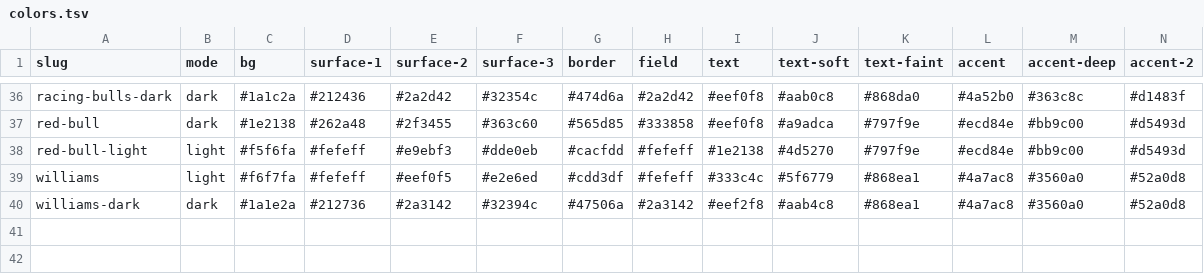
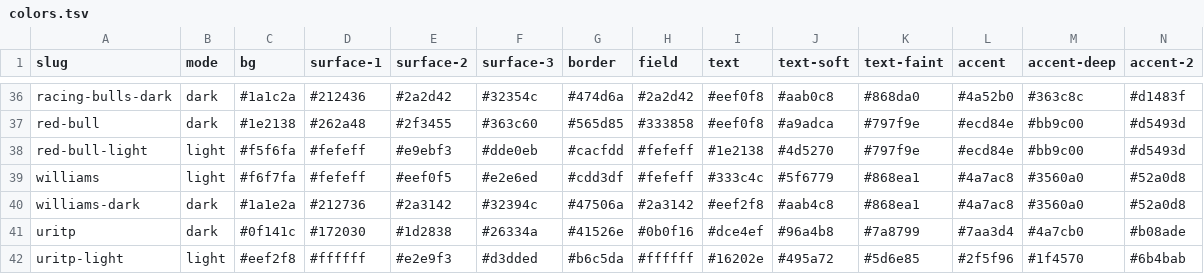
Before and after one commit to mawizorek/maw-themes, a TSV file: vectors/colors.tsv, drawn as a sheet; only a part is shown, gaps mark what is left out; rows hold the shown columns only; the diff names each change by its address in the sheet, - before the commit and + after, or states it on an @@ line.

Commit message:
Update colors.tsv

```diff
--- a/vectors/colors.tsv
+++ b/vectors/colors.tsv
+row 41: uritp | dark | #0f141c | #172030 | #1d2838 | #26334a | #41526e | #0b0f16 | #dce4ef | #96a4b8 | #7a8799 | #7aa3d4 | #4a7cb0 | #b08ade
+row 42: uritp-light | light | #eef2f8 | #ffffff | #e2e9f3 | #d3dded | #b6c5da | #ffffff | #16202e | #495a72 | #5d6e85 | #2f5f96 | #1f4570 | #6b4bab
```
